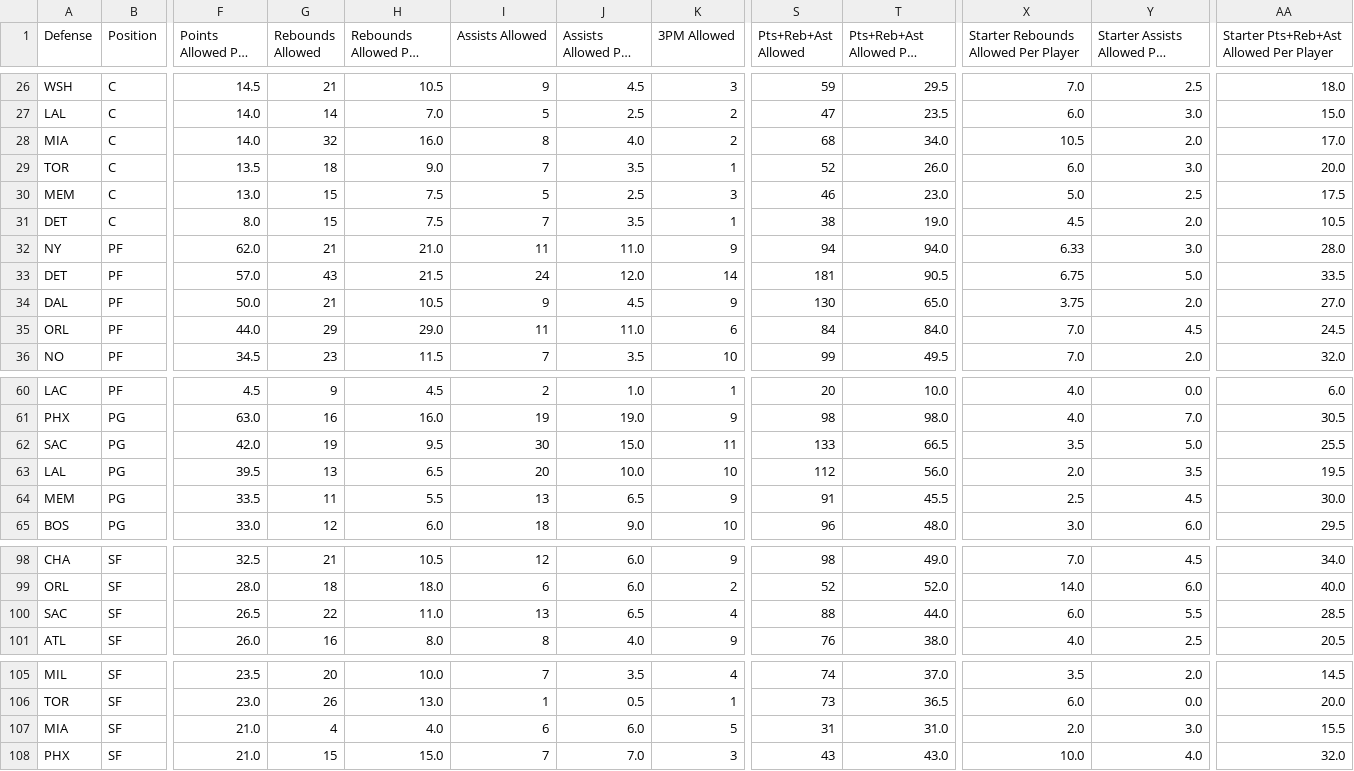
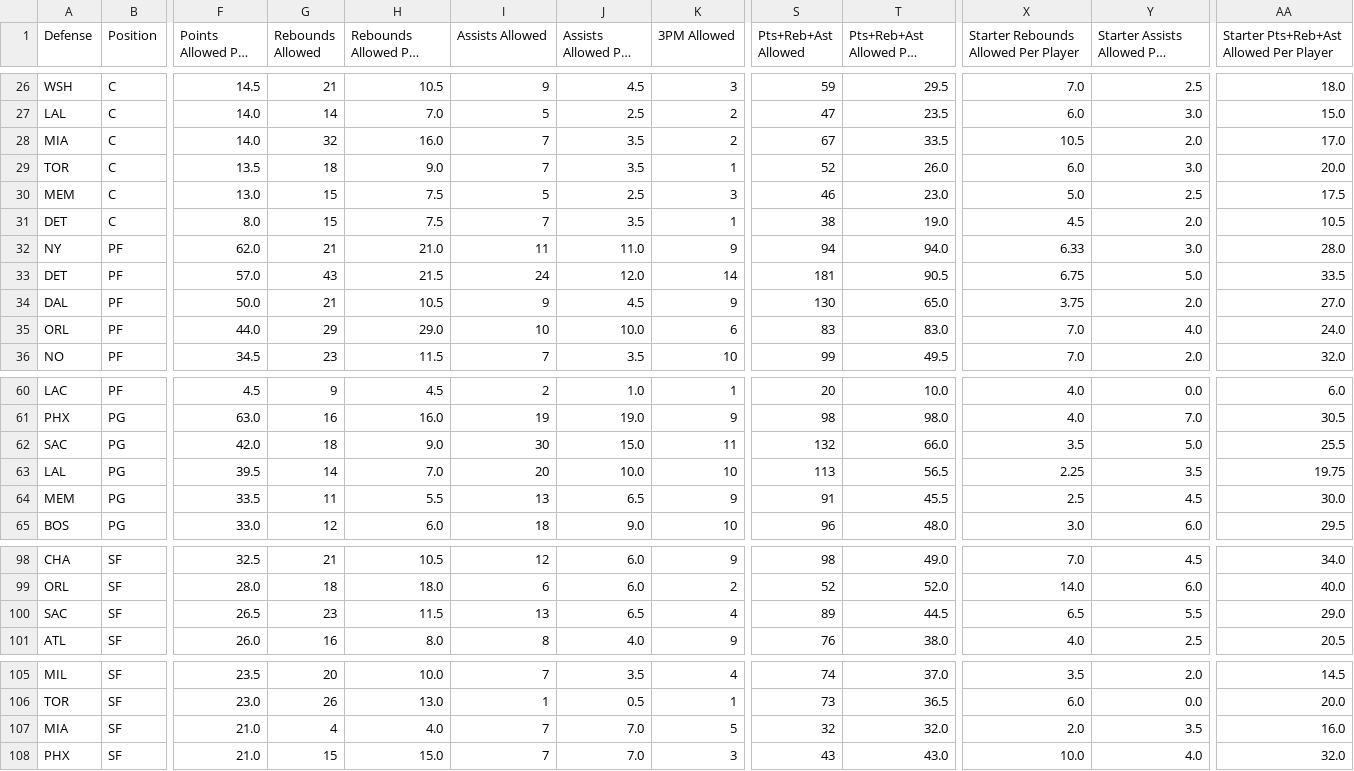
Before and after one commit to HitByOne/NBAData, a CSV file: site/data/nba_2027_defense_vs_position.csv, drawn as a sheet; only a part is shown, gaps mark what is left out; long unchanged cells end in …; the diff covers the shown part only; the diff names each change by its address in the sheet, - before the commit and + after, or states it on an @@ line.

```diff
--- a/site/data/nba_2027_defense_vs_position.csv
+++ b/site/data/nba_2027_defense_vs_position.csv
-I28 (Assists Allowed): 8
+I28 (Assists Allowed): 7
-J28 (Assists Allowed Per Game): 4.0
+J28 (Assists Allowed Per Game): 3.5
-S28 (Pts+Reb+Ast Allowed): 68
+S28 (Pts+Reb+Ast Allowed): 67
-T28 (Pts+Reb+Ast Allowed Per Game): 34.0
+T28 (Pts+Reb+Ast Allowed Per Game): 33.5
-I35 (Assists Allowed): 11
+I35 (Assists Allowed): 10
-J35 (Assists Allowed Per Game): 11.0
+J35 (Assists Allowed Per Game): 10.0
-S35 (Pts+Reb+Ast Allowed): 84
+S35 (Pts+Reb+Ast Allowed): 83
-T35 (Pts+Reb+Ast Allowed Per Game): 84.0
+T35 (Pts+Reb+Ast Allowed Per Game): 83.0
-Y35: 4.5
+Y35: 4.0
-AA35: 24.5
+AA35: 24.0
-G62 (Rebounds Allowed): 19
+G62 (Rebounds Allowed): 18
-H62 (Rebounds Allowed Per Game): 9.5
+H62 (Rebounds Allowed Per Game): 9.0
-S62 (Pts+Reb+Ast Allowed): 133
+S62 (Pts+Reb+Ast Allowed): 132
-T62 (Pts+Reb+Ast Allowed Per Game): 66.5
+T62 (Pts+Reb+Ast Allowed Per Game): 66.0
-G63 (Rebounds Allowed): 13
+G63 (Rebounds Allowed): 14
-H63 (Rebounds Allowed Per Game): 6.5
+H63 (Rebounds Allowed Per Game): 7.0
-S63 (Pts+Reb+Ast Allowed): 112
+S63 (Pts+Reb+Ast Allowed): 113
-T63 (Pts+Reb+Ast Allowed Per Game): 56.0
+T63 (Pts+Reb+Ast Allowed Per Game): 56.5
-X63: 2.0
+X63: 2.25
-AA63: 19.5
+AA63: 19.75
-G100 (Rebounds Allowed): 22
+G100 (Rebounds Allowed): 23
-H100 (Rebounds Allowed Per Game): 11.0
+H100 (Rebounds Allowed Per Game): 11.5
-S100 (Pts+Reb+Ast Allowed): 88
+S100 (Pts+Reb+Ast Allowed): 89
-T100 (Pts+Reb+Ast Allowed Per Game): 44.0
+T100 (Pts+Reb+Ast Allowed Per Game): 44.5
-X100: 6.0
+X100: 6.5
-AA100: 28.5
+AA100: 29.0
-I107 (Assists Allowed): 6
+I107 (Assists Allowed): 7
-J107 (Assists Allowed Per Game): 6.0
+J107 (Assists Allowed Per Game): 7.0
-S107 (Pts+Reb+Ast Allowed): 31
+S107 (Pts+Reb+Ast Allowed): 32
-T107 (Pts+Reb+Ast Allowed Per Game): 31.0
+T107 (Pts+Reb+Ast Allowed Per Game): 32.0
-Y107: 3.0
+Y107: 3.5
-AA107: 15.5
+AA107: 16.0
```
Also changed, not shown: 6 edited cells elsewhere in this file, site/data/nba_2027_injury_report.csv, site/data/nba_2027_player_game_stats.csv, 8 other files.
